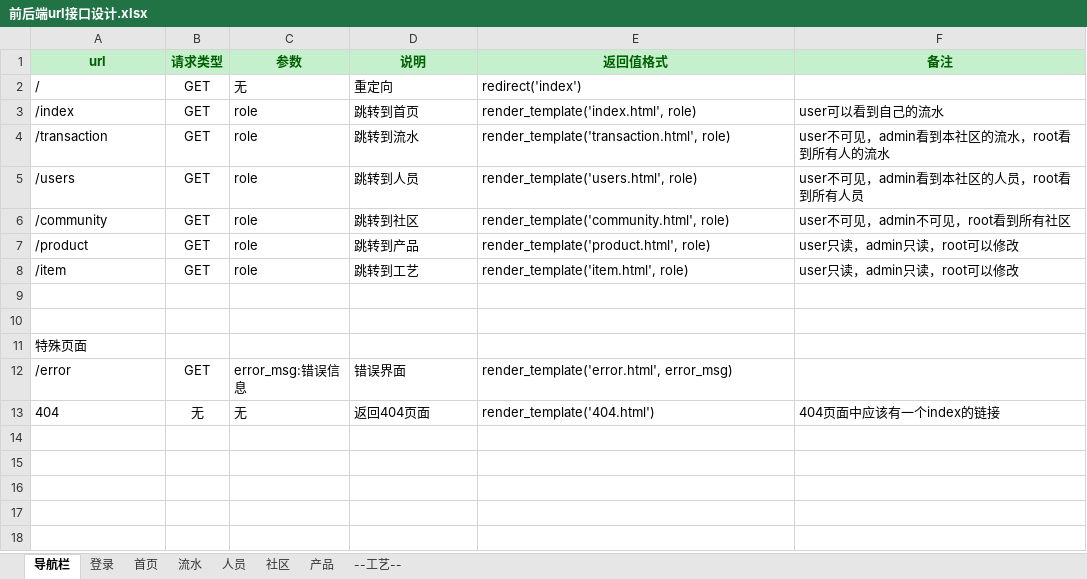
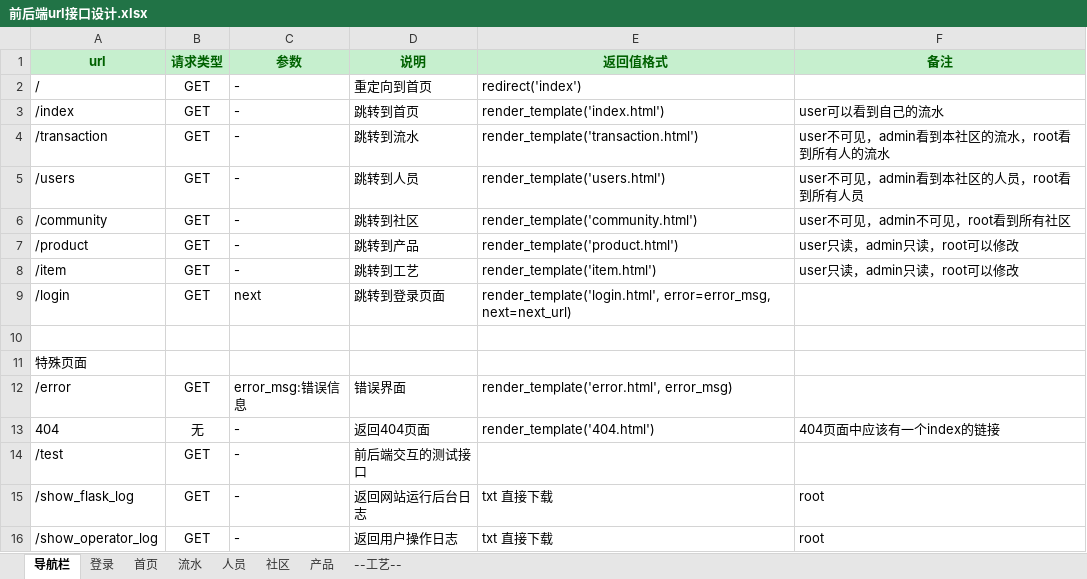
Before and after one commit to sonnyhcl/Simple-ERP-System, an Excel workbook: doc/前后端url接口设计.xlsx, sheet 导航栏, drawn as a sheet; values as stored, in another font and other column widths than the file's, no borders; the diff names each change by its address in the sheet, - before the commit and + after, or states it on an @@ line.

```diff
--- a/doc/前后端url接口设计.xlsx (sheet 导航栏)
+++ b/doc/前后端url接口设计.xlsx (sheet 导航栏)
-C2 (参数): 无
+C2 (参数): -
-D2 (说明): 重定向
+D2 (说明): 重定向到首页
-C3:C8 (参数): role
+C3:C8 (参数): -
-E3 (返回值格式): render_template('index.html', role)
+E3 (返回值格式): render_template('index.html')
-E4 (返回值格式): render_template('transaction.html', role)
+E4 (返回值格式): render_template('transaction.html')
-E5 (返回值格式): render_template('users.html', role)
+E5 (返回值格式): render_template('users.html')
-E6 (返回值格式): render_template('community.html', role)
+E6 (返回值格式): render_template('community.html')
-E7 (返回值格式): render_template('product.html', role)
+E7 (返回值格式): render_template('product.html')
-E8 (返回值格式): render_template('item.html', role)
+E8 (返回值格式): render_template('item.html')
-row 9: (empty)
+row 9: /login | GET | next | 跳转到登录页面 | render_template('login.html', error=error_msg, next=next_url)
-C13 (参数): 无
+C13 (参数): -
+row 14: /test | GET | - | 前后端交互的测试接口
+row 15: /show_flask_log | GET | - | 返回网站运行后台日志 | txt 直接下载 | root
+row 16: /show_operator_log | GET | - | 返回用户操作日志 | txt 直接下载 | root
```
Also changed, not shown: sheet 流水, sheet --工艺--, sheet 人员, sheet 首页, sheet 登录, sheet 社区, 1 more sheet, 1 other file.
